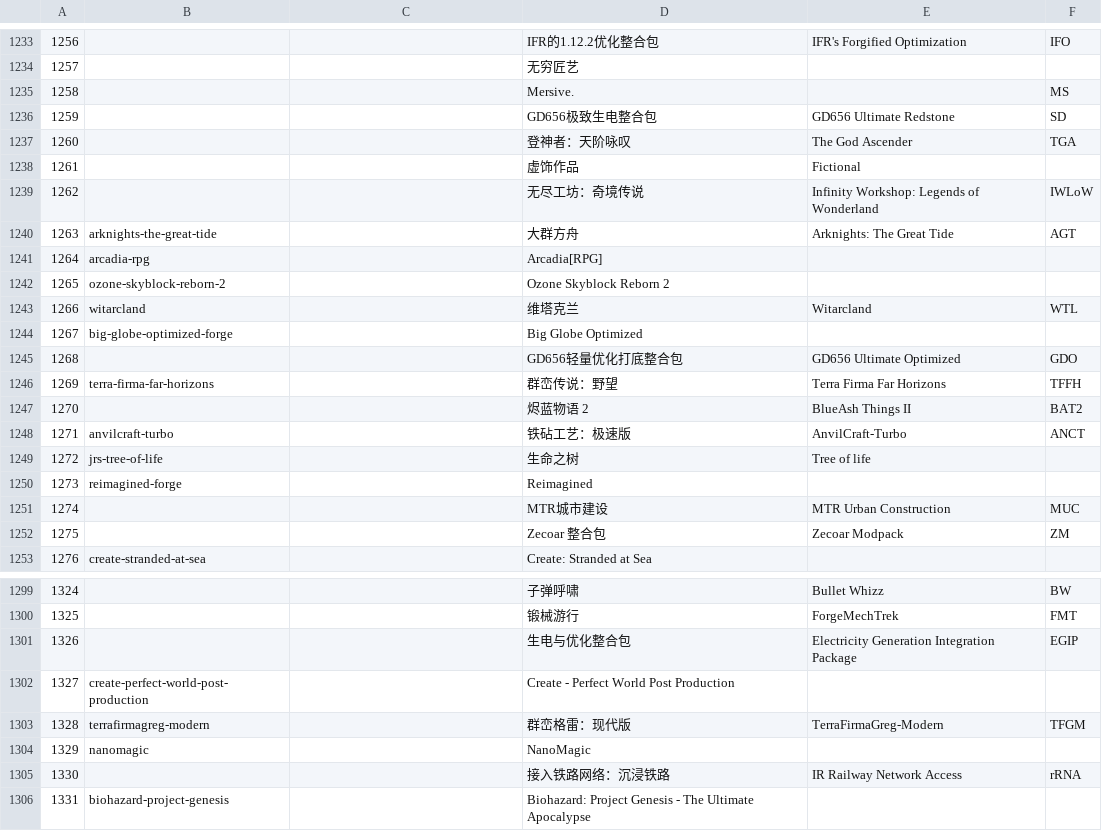
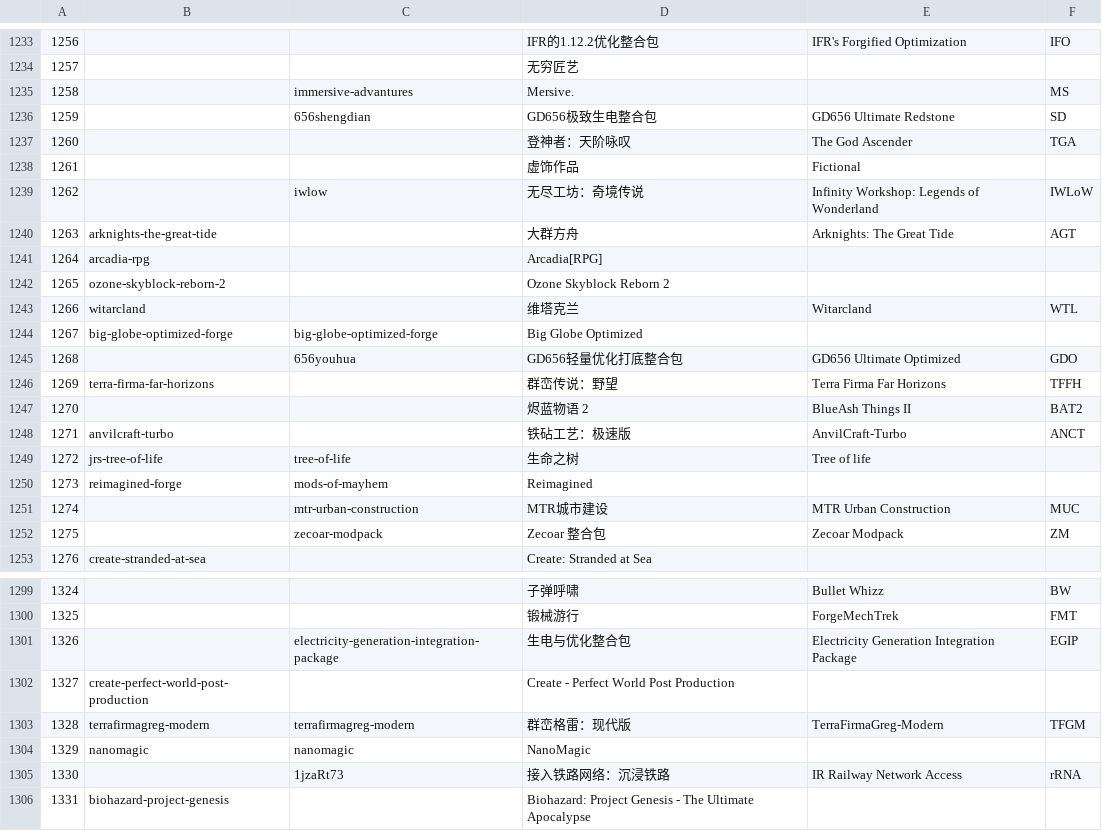
Before and after one commit to HMCL-dev/HMCL, a CSV file: HMCL/src/main/resources/assets/addon/modpack.csv, drawn as a sheet; only a part is shown, gaps mark what is left out; the diff covers the shown part only.

```diff
--- a/HMCL/src/main/resources/assets/addon/modpack.csv
+++ b/HMCL/src/main/resources/assets/addon/modpack.csv
@@ -1234,7 +1234,7 @@
 1257,,,无穷匠艺,,
-1258,,,Mersive.,,MS
-1259,,,GD656极致生电整合包,GD656 Ultimate Redstone,SD
+1258,,immersive-advantures,Mersive.,,MS
+1259,,656shengdian,GD656极致生电整合包,GD656 Ultimate Redstone,SD
 1260,,,登神者：天阶咏叹,The God Ascender,TGA
 1261,,,虚饰作品,Fictional,
-1262,,,无尽工坊：奇境传说,Infinity Workshop: Legends of Wonderland,IWLoW
+1262,,iwlow,无尽工坊：奇境传说,Infinity Workshop: Legends of Wonderland,IWLoW
 1263,arknights-the-great-tide,,大群方舟,Arknights: The Great Tide,AGT
@@ -1243,4 +1243,4 @@
 1266,witarcland,,维塔克兰,Witarcland,WTL
-1267,big-globe-optimized-forge,,Big Globe Optimized,,
-1268,,,GD656轻量优化打底整合包,GD656 Ultimate Optimized,GDO
+1267,big-globe-optimized-forge,big-globe-optimized-forge,Big Globe Optimized,,
+1268,,656youhua,GD656轻量优化打底整合包,GD656 Ultimate Optimized,GDO
 1269,terra-firma-far-horizons,,群峦传说：野望,Terra Firma Far Horizons,TFFH
@@ -1248,6 +1248,6 @@
 1271,anvilcraft-turbo,,铁砧工艺：极速版,AnvilCraft-Turbo,ANCT
-1272,jrs-tree-of-life,,生命之树,Tree of life,
-1273,reimagined-forge,,Reimagined,,
-1274,,,MTR城市建设,MTR Urban Construction,MUC
-1275,,,Zecoar 整合包,Zecoar Modpack,ZM
+1272,jrs-tree-of-life,tree-of-life,生命之树,Tree of life,
+1273,reimagined-forge,mods-of-mayhem,Reimagined,,
+1274,,mtr-urban-construction,MTR城市建设,MTR Urban Construction,MUC
+1275,,zecoar-modpack,Zecoar 整合包,Zecoar Modpack,ZM
 1276,create-stranded-at-sea,,Create: Stranded at Sea,,
@@ -1300,7 +1300,7 @@
 1325,,,锻械游行,ForgeMechTrek,FMT
-1326,,,生电与优化整合包,Electricity Generation Integration Package,EGIP
+1326,,electricity-generation-integration-package,生电与优化整合包,Electricity Generation Integration Package,EGIP
 1327,create-perfect-world-post-production,,Create - Perfect World Post Production,,
-1328,terrafirmagreg-modern,,群峦格雷：现代版,TerraFirmaGreg-Modern,TFGM
-1329,nanomagic,,NanoMagic,,
-1330,,,接入铁路网络：沉浸铁路,IR Railway Network Access,rRNA
+1328,terrafirmagreg-modern,terrafirmagreg-modern,群峦格雷：现代版,TerraFirmaGreg-Modern,TFGM
+1329,nanomagic,nanomagic,NanoMagic,,
+1330,,1jzaRt73,接入铁路网络：沉浸铁路,IR Railway Network Access,rRNA
 1331,biohazard-project-genesis,,Biohazard: Project Genesis - The Ultimate Apocalypse,,
```
Also changed, not shown: 132 edited cells elsewhere in this file, 2 other files.
